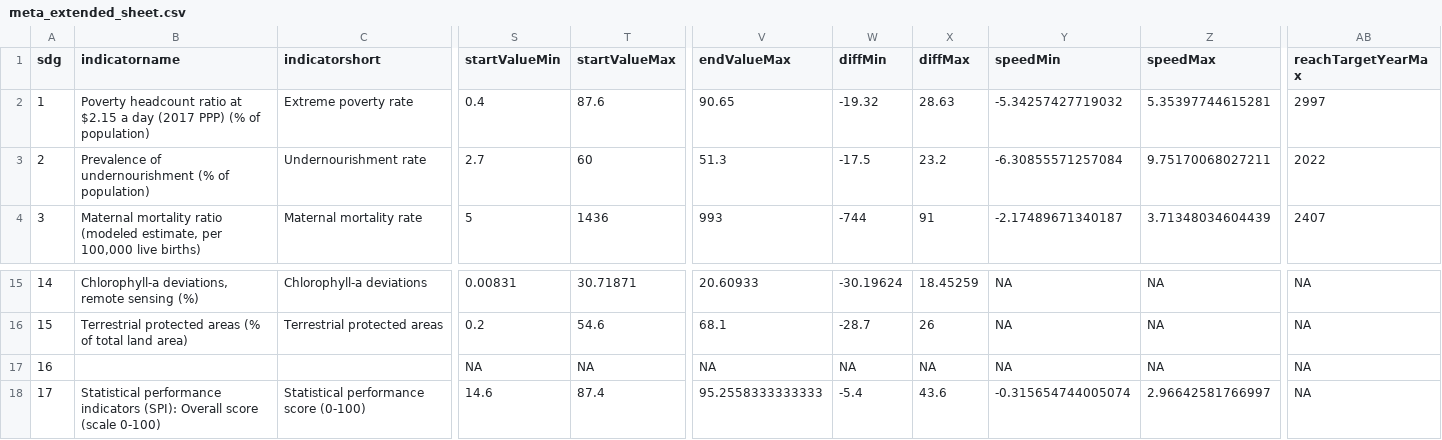
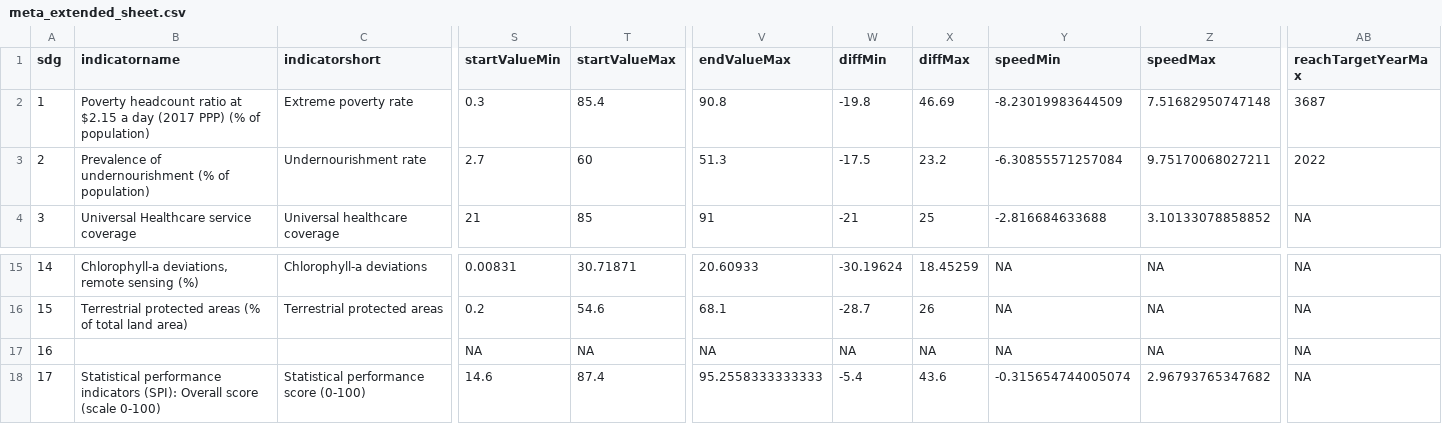
Before and after one commit to worldbank/atlas-progress-measure, a CSV file: output/meta_extended_sheet.csv, drawn as a sheet; only a part is shown, gaps mark what is left out; the diff covers the shown part only; the diff names each change by its address in the sheet, - before the commit and + after, or states it on an @@ line.

Commit message:
Meta update

```diff
--- a/output/meta_extended_sheet.csv
+++ b/output/meta_extended_sheet.csv
-S2 (startValueMin): 0.4
+S2 (startValueMin): 0.3
-T2 (startValueMax): 87.6
+T2 (startValueMax): 85.4
-V2 (endValueMax): 90.65
+V2 (endValueMax): 90.8
-W2 (diffMin): -19.32
+W2 (diffMin): -19.8
-X2 (diffMax): 28.63
+X2 (diffMax): 46.69
-Y2 (speedMin): -5.34257427719032
+Y2 (speedMin): -8.23019983644509
-Z2 (speedMax): 5.35397744615281
+Z2 (speedMax): 7.51682950747148
-AB2 (reachTargetYearMax): 2997
+AB2 (reachTargetYearMax): 3687
-B4 (indicatorname): Maternal mortality ratio (modeled estimate, per 100,000 live births)
+B4 (indicatorname): Universal Healthcare service coverage
-C4 (indicatorshort): Maternal mortality rate
+C4 (indicatorshort): Universal healthcare coverage
-S4 (startValueMin): 5
+S4 (startValueMin): 21
-T4 (startValueMax): 1436
+T4 (startValueMax): 85
-V4 (endValueMax): 993
+V4 (endValueMax): 91
-W4 (diffMin): -744
+W4 (diffMin): -21
-X4 (diffMax): 91
+X4 (diffMax): 25
-Y4 (speedMin): -2.17489671340187
+Y4 (speedMin): -2.816684633688
-Z4 (speedMax): 3.71348034604439
+Z4 (speedMax): 3.10133078858852
-AB4 (reachTargetYearMax): 2407
+AB4 (reachTargetYearMax): NA
-Z18 (speedMax): 2.96642581766997
+Z18 (speedMax): 2.96793765347682
```
Also changed, not shown: 37 edited cells elsewhere in this file, 1 other file.
